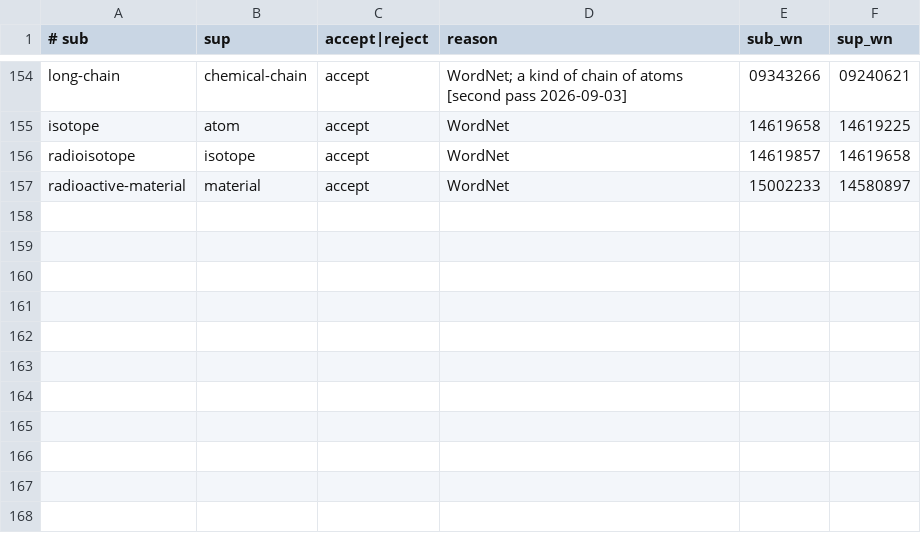
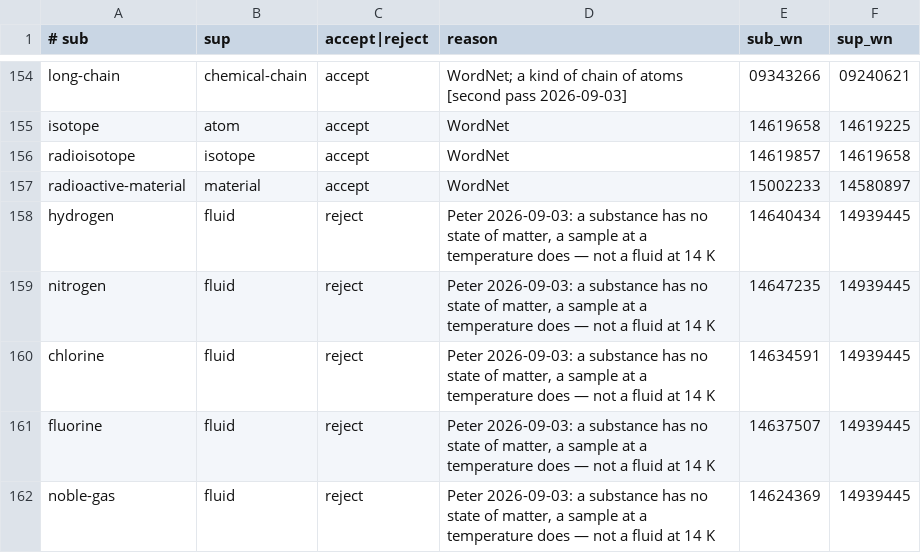
Before and after one commit to petfold/ontodag-core, a TSV file: packs/chemistry/align/claude-review.tsv, drawn as a sheet; only a part is shown, gaps mark what is left out; the diff names each change by its address in the sheet, - before the commit and + after, or states it on an @@ line.

Commit message:
chemistry: gaseous elements no longer filed under fluid (a substance has no state of matter; Peter)

```diff
--- a/packs/chemistry/align/claude-review.tsv
+++ b/packs/chemistry/align/claude-review.tsv
+row 158: hydrogen | fluid | reject | Peter 2026-09-03: a substance has no state of matter, a sample at a temperature does — not a fluid at 14 K | 14640434 | 14939445
+row 159: nitrogen | fluid | reject | Peter 2026-09-03: a substance has no state of matter, a sample at a temperature does — not a fluid at 14 K | 14647235 | 14939445
+row 160: chlorine | fluid | reject | Peter 2026-09-03: a substance has no state of matter, a sample at a temperature does — not a fluid at 14 K | 14634591 | 14939445
+row 161: fluorine | fluid | reject | Peter 2026-09-03: a substance has no state of matter, a sample at a temperature does — not a fluid at 14 K | 14637507 | 14939445
+row 162: noble-gas | fluid | reject | Peter 2026-09-03: a substance has no state of matter, a sample at a temperature does — not a fluid at 14 K | 14624369 | 14939445
```
Also changed, not shown: packs/chemistry/build/evidence.tsv, 1 other file.
